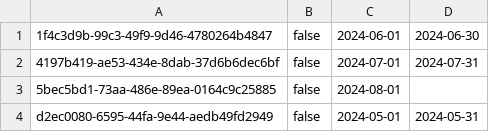
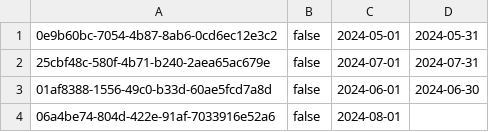
Before and after one commit to MihajloMilojevic/Hotel_OOP1_P, a CSV file: data/price_lists.csv, drawn as a sheet.

```diff
--- a/data/price_lists.csv
+++ b/data/price_lists.csv
@@ -1,4 +1,4 @@
-1f4c3d9b-99c3-49f9-9d46-4780264b4847;false;2024-06-01;2024-06-30
-4197b419-ae53-434e-8dab-37d6b6dec6bf;false;2024-07-01;2024-07-31
-5bec5bd1-73aa-486e-89ea-0164c9c25885;false;2024-08-01;
-d2ec0080-6595-44fa-9e44-aedb49fd2949;false;2024-05-01;2024-05-31
+0e9b60bc-7054-4b87-8ab6-0cd6ec12e3c2;false;2024-05-01;2024-05-31
+25cbf48c-580f-4b71-b240-2aea65ac679e;false;2024-07-01;2024-07-31
+01af8388-1556-49c0-b33d-60ae5fcd7a8d;false;2024-06-01;2024-06-30
+06a4be74-804d-422e-91af-7033916e52a6;false;2024-08-01;
```
Also changed, not shown: data/prices_reservationAdditions.csv, data/prices_roomTypes.csv, 35 other files.
